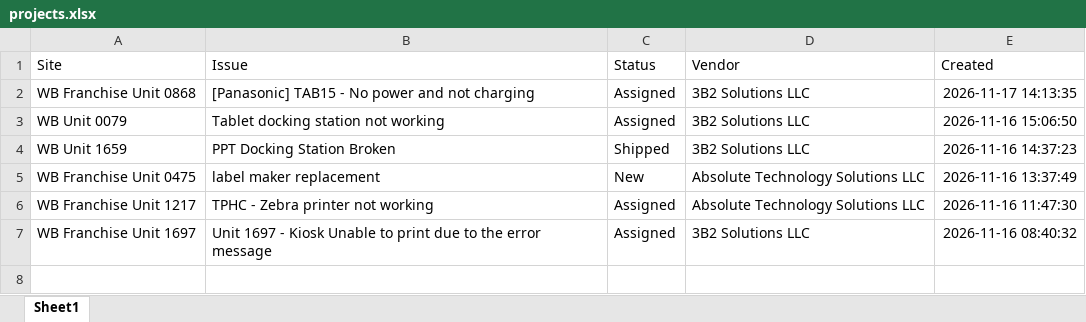
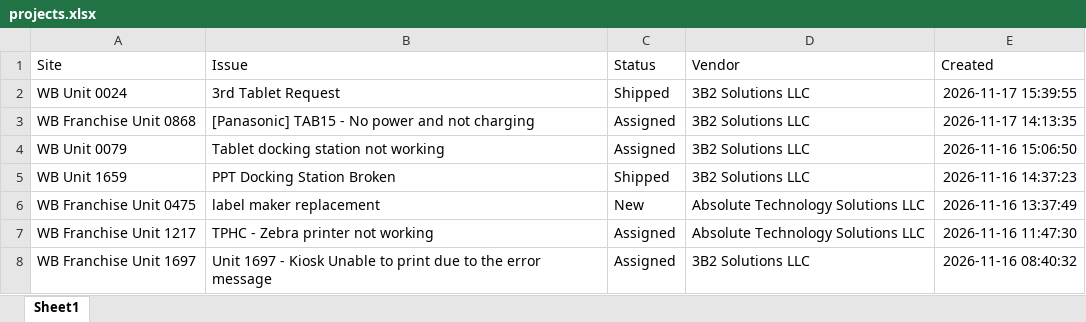
Before and after one commit to lcee210/tech-depot-hud, an Excel workbook: projects.xlsx, sheet Sheet1, drawn as a sheet; values as stored, in another font and other column widths than the file's, no borders; the diff names each change by its address in the sheet, - before the commit and + after, or states it on an @@ line.

```diff
--- a/projects.xlsx (sheet Sheet1)
+++ b/projects.xlsx (sheet Sheet1)
+row 2: WB Unit 0024 | 3rd Tablet Request | Shipped | 3B2 Solutions LLC | 2026-11-17 15:39:55
```
Also changed, not shown: data.xlsx, 1 other file.
